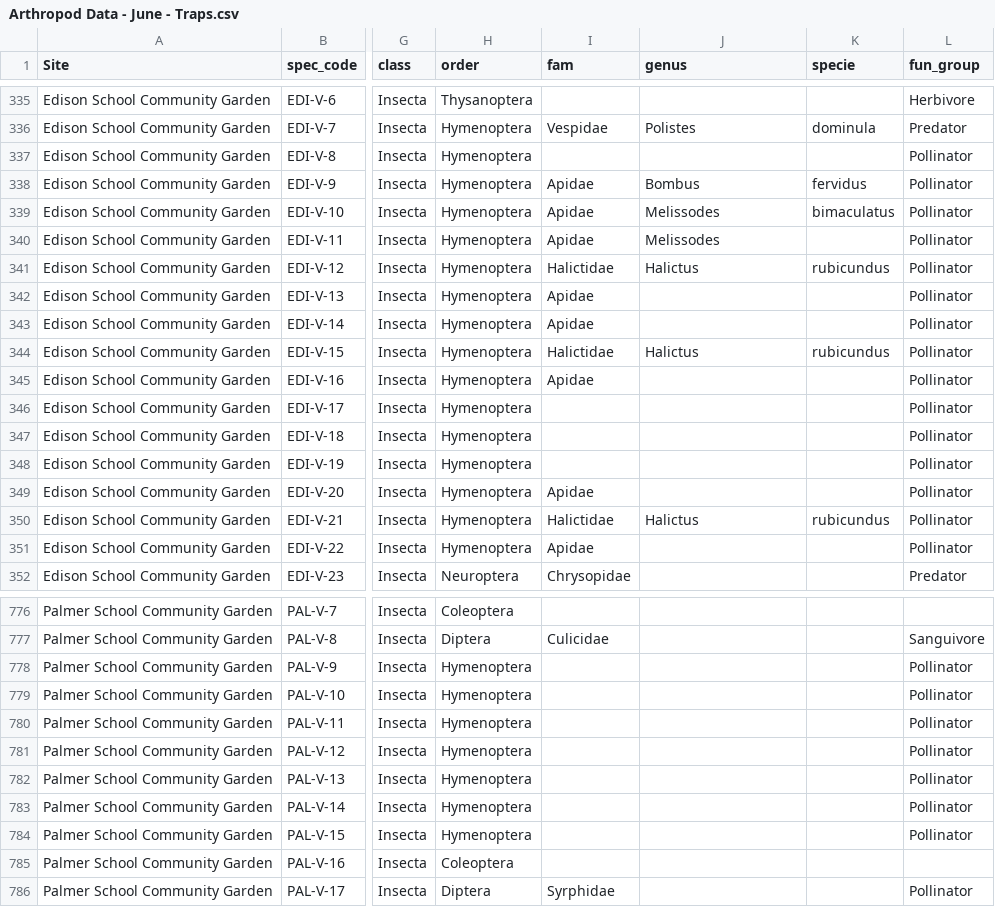
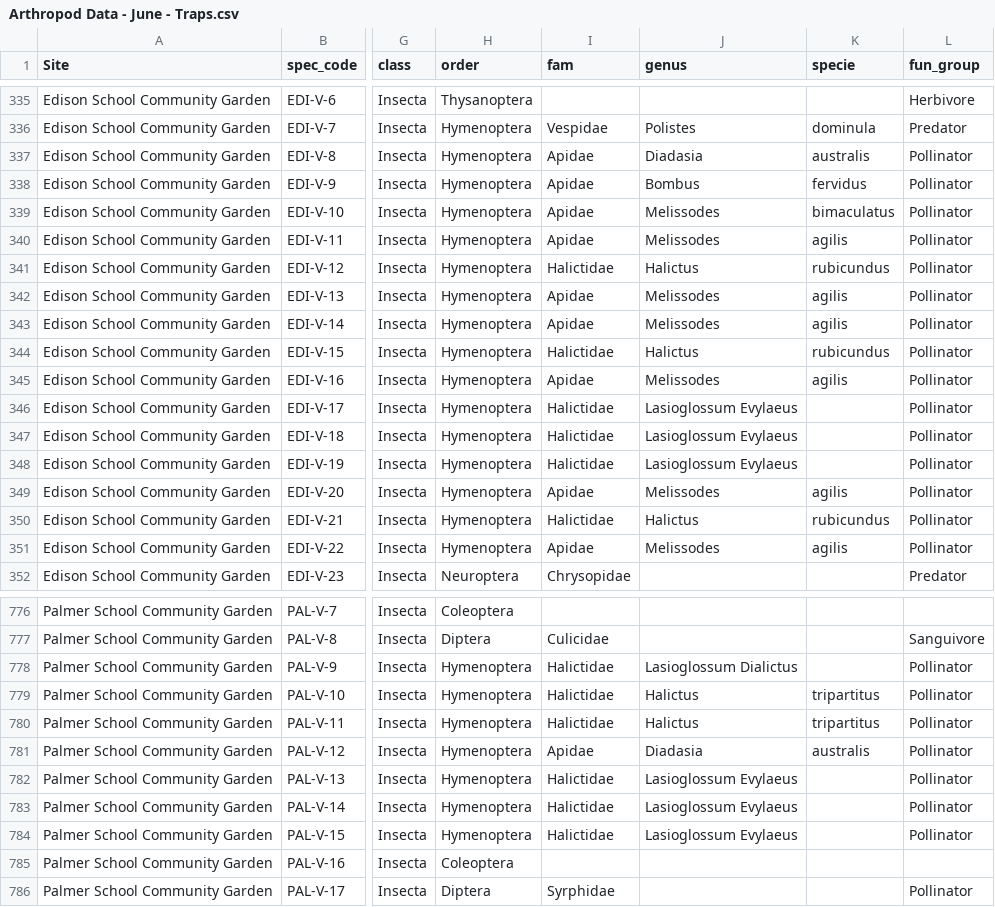
Before and after one commit to asiakaiser/dug-research, a CSV file: data/Arthropod Data - June - Traps.csv, drawn as a sheet; only a part is shown, gaps mark what is left out; the diff covers the shown part only; the diff names each change by its address in the sheet, - before the commit and + after, or states it on an @@ line.

```diff
--- a/data/Arthropod Data - June - Traps.csv
+++ b/data/Arthropod Data - June - Traps.csv
-I337 (fam): (empty)
+I337 (fam): Apidae
-J337 (genus): (empty)
+J337 (genus): Diadasia
-K337 (specie): (empty)
+K337 (specie): australis
-K340 (specie): (empty)
+K340 (specie): agilis
-J342:J343 (genus): (empty)
+J342:J343 (genus): Melissodes
-K342:K343 (specie): (empty)
+K342:K343 (specie): agilis
-J345 (genus): (empty)
+J345 (genus): Melissodes
-K345 (specie): (empty)
+K345 (specie): agilis
-I346:I348 (fam): (empty)
+I346:I348 (fam): Halictidae
-J346:J348 (genus): (empty)
+J346:J348 (genus): Lasioglossum Evylaeus
-J349 (genus): (empty)
+J349 (genus): Melissodes
-K349 (specie): (empty)
+K349 (specie): agilis
-J351 (genus): (empty)
+J351 (genus): Melissodes
-K351 (specie): (empty)
+K351 (specie): agilis
-I778:I780 (fam): (empty)
+I778:I780 (fam): Halictidae
-J778 (genus): (empty)
+J778 (genus): Lasioglossum Dialictus
-J779:J780 (genus): (empty)
+J779:J780 (genus): Halictus
-K779:K780 (specie): (empty)
+K779:K780 (specie): tripartitus
-I781 (fam): (empty)
+I781 (fam): Apidae
-J781 (genus): (empty)
+J781 (genus): Diadasia
-K781 (specie): (empty)
+K781 (specie): australis
-I782:I784 (fam): (empty)
+I782:I784 (fam): Halictidae
-J782:J784 (genus): (empty)
+J782:J784 (genus): Lasioglossum Evylaeus
```
Also changed, not shown: 70 edited cells elsewhere in this file, data/Arthropod Data - August - Traps.csv, data/arthropods_wide.csv, 15 other files.
